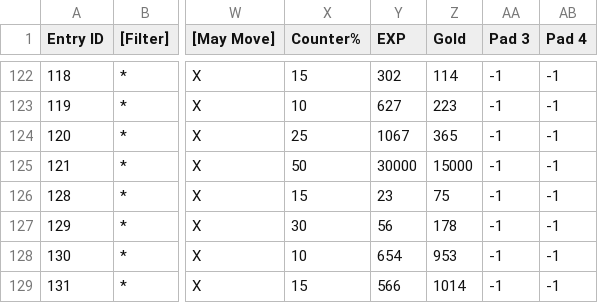
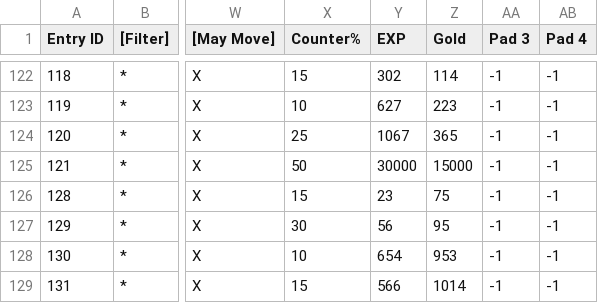
Before and after one commit to Taikocuya/SOALE, a CSV file: dist/enemy.tpl.csv, drawn as a sheet; only a part is shown, gaps mark what is left out; the diff names each change by its address in the sheet, - before the commit and + after, or states it on an @@ line.

```diff
--- a/dist/enemy.tpl.csv
+++ b/dist/enemy.tpl.csv
-Z127 (Gold): 178
+Z127 (Gold): 95
```
Also changed, not shown: dist/enemyship.tpl.csv, 9 other files.
